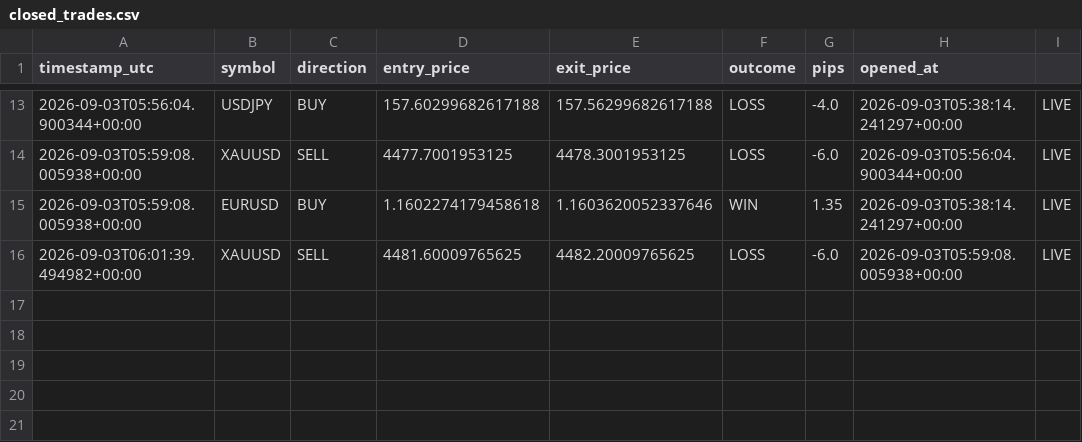
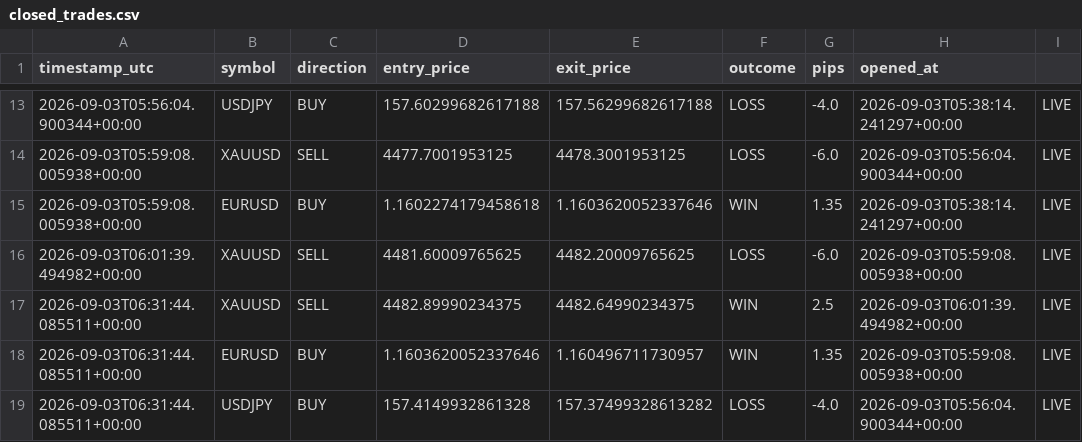
Before and after one commit to Ribbon-ops/Bot, a CSV file: closed_trades.csv, drawn as a sheet; only a part is shown, gaps mark what is left out; the diff names each change by its address in the sheet, - before the commit and + after, or states it on an @@ line.

```diff
--- a/closed_trades.csv
+++ b/closed_trades.csv
+row 17: 2026-09-03T06:31:44.085511+00:00 | XAUUSD | SELL | 4482.89990234375 | 4482.64990234375 | WIN | 2.5 | 2026-09-03T06:01:39.494982+00:00 | LIVE
+row 18: 2026-09-03T06:31:44.085511+00:00 | EURUSD | BUY | 1.1603620052337646 | 1.160496711730957 | WIN | 1.35 | 2026-09-03T05:59:08.005938+00:00 | LIVE
+row 19: 2026-09-03T06:31:44.085511+00:00 | USDJPY | BUY | 157.4149932861328 | 157.37499328613282 | LOSS | -4.0 | 2026-09-03T05:56:04.900344+00:00 | LIVE
```
Also changed, not shown: signals_log.csv, 1 other file.
